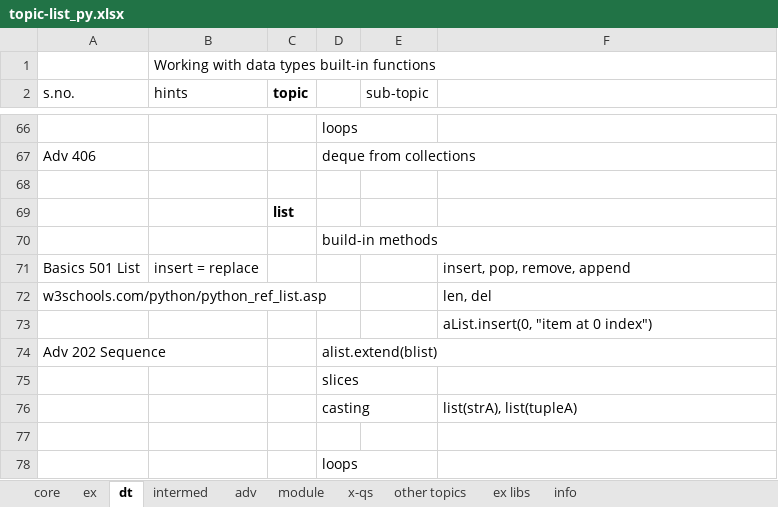
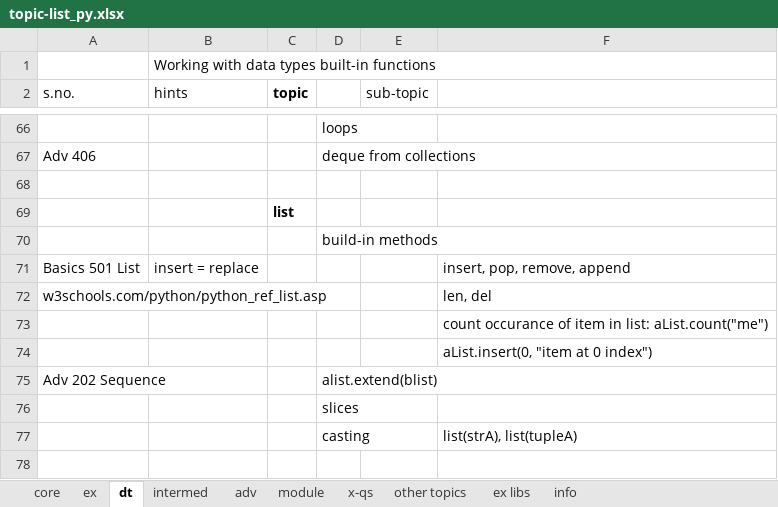
Before and after one commit to githcldev/node-refresh, an Excel workbook: p/py-25/py-core/topic-list_py.xlsx, sheet dt, drawn as a sheet; only a part is shown, gaps mark what is left out; the shorter side is filled out with more unchanged rows; values as stored, in another font and other column widths than the file's, no borders; the diff names each change by its address in the sheet, - before the commit and + after, or states it on an @@ line.

```diff
--- a/p/py-25/py-core/topic-list_py.xlsx (sheet dt)
+++ b/p/py-25/py-core/topic-list_py.xlsx (sheet dt)
+row 73:  |  |  |  |  | count occurance of item in list: aList.count("me")
```
Also changed, not shown: p/ds_25/apache-spark/topic-list_ap-spk.xlsx, p/ds_25/sql/topic-list_sql.xlsx, 13 other files.
